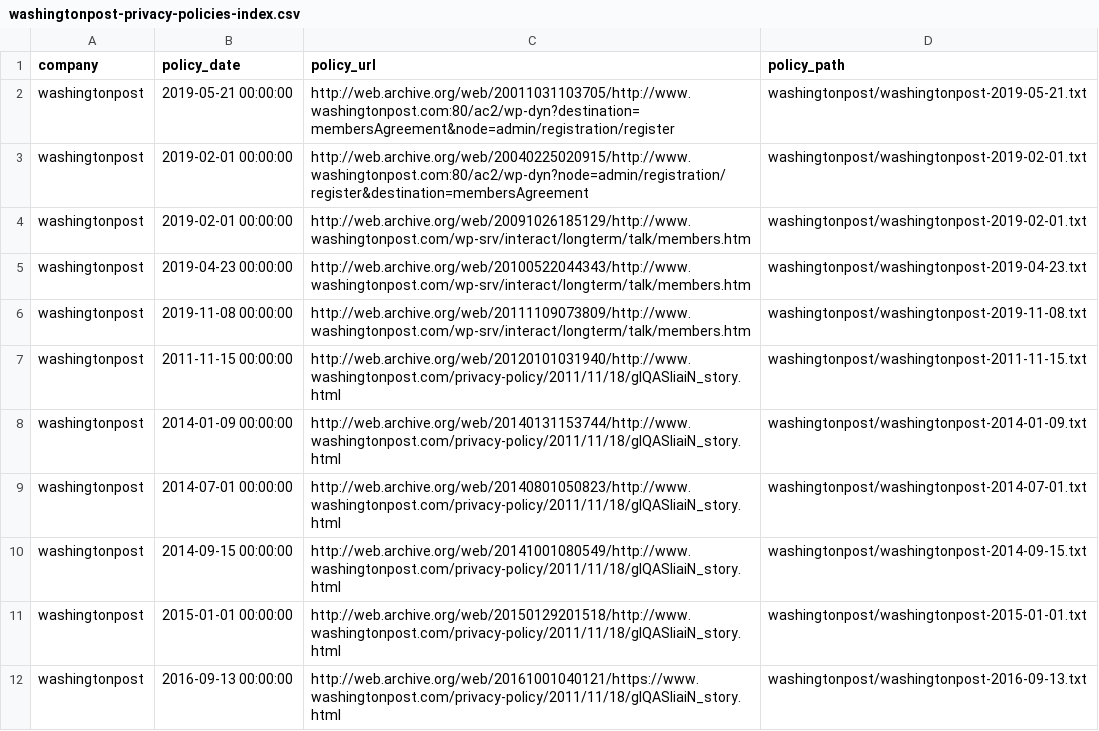
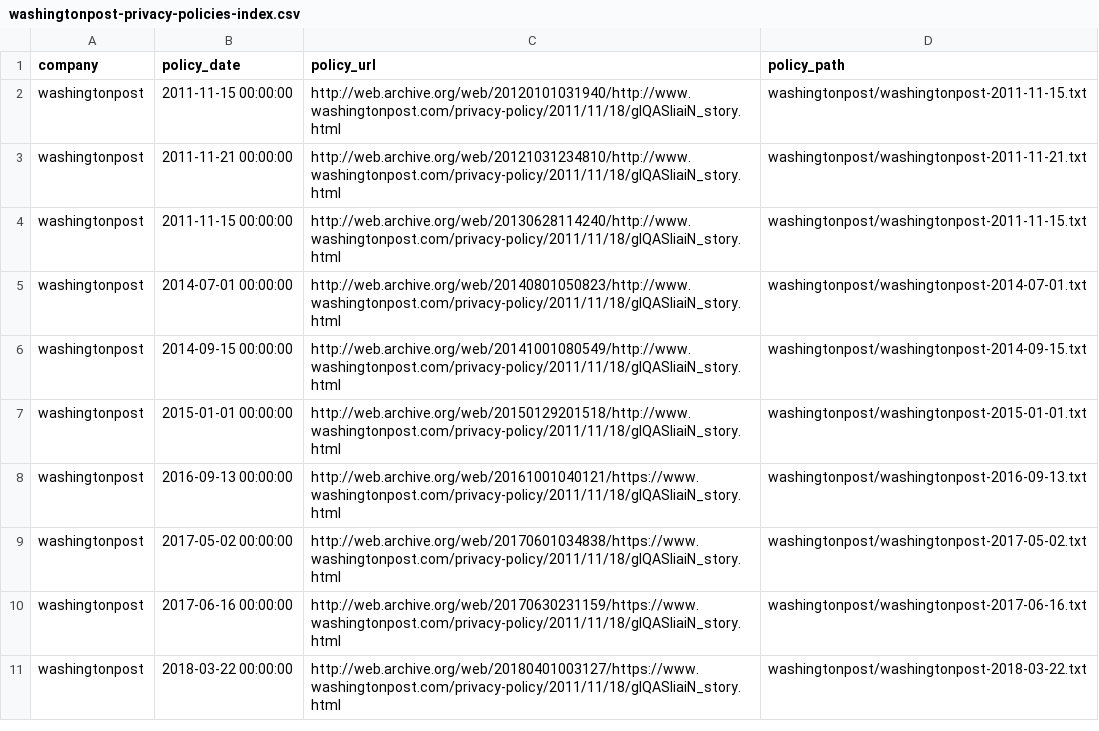
Before and after one commit to workmanjack/privacy-policies-through-time, a CSV file: privacy-policies-through-time/washingtonpost-privacy-policies-index.csv, drawn as a sheet; only a part is shown; the shorter side is filled out with more unchanged rows.

Commit message:
redid washington post because it had dates in late 2019

```diff
--- a/privacy-policies-through-time/washingtonpost-privacy-policies-index.csv
+++ b/privacy-policies-through-time/washingtonpost-privacy-policies-index.csv
@@ -1,9 +1,5 @@
 company,policy_date,policy_url,policy_path
-washingtonpost,2019-05-21 00:00:00,http://web.archive.org/web/20011031103705/http://www.washingtonpost.com:80/ac2/wp-dyn?destination=membersAgreement&node=admin/registration/register,washingtonpost/washingtonpost-2019-05-21.txt
-washingtonpost,2019-02-01 00:00:00,http://web.archive.org/web/20040225020915/http://www.washingtonpost.com:80/ac2/wp-dyn?node=admin/registration/register&destination=membersAgreement,washingtonpost/washingtonpost-2019-02-01.txt
-washingtonpost,2019-02-01 00:00:00,http://web.archive.org/web/20091026185129/http://www.washingtonpost.com/wp-srv/interact/longterm/talk/members.htm,washingtonpost/washingtonpost-2019-02-01.txt
-washingtonpost,2019-04-23 00:00:00,http://web.archive.org/web/20100522044343/http://www.washingtonpost.com/wp-srv/interact/longterm/talk/members.htm,washingtonpost/washingtonpost-2019-04-23.txt
-washingtonpost,2019-11-08 00:00:00,http://web.archive.org/web/20111109073809/http://www.washingtonpost.com/wp-srv/interact/longterm/talk/members.htm,washingtonpost/washingtonpost-2019-11-08.txt
 washingtonpost,2011-11-15 00:00:00,http://web.archive.org/web/20120101031940/http://www.washingtonpost.com/privacy-policy/2011/11/18/gIQASIiaiN_story.html,washingtonpost/washingtonpost-2011-11-15.txt
-washingtonpost,2014-01-09 00:00:00,http://web.archive.org/web/20140131153744/http://www.washingtonpost.com/privacy-policy/2011/11/18/gIQASIiaiN_story.html,washingtonpost/washingtonpost-2014-01-09.txt
+washingtonpost,2011-11-21 00:00:00,http://web.archive.org/web/20121031234810/http://www.washingtonpost.com/privacy-policy/2011/11/18/gIQASIiaiN_story.html,washingtonpost/washingtonpost-2011-11-21.txt
+washingtonpost,2011-11-15 00:00:00,http://web.archive.org/web/20130628114240/http://www.washingtonpost.com/privacy-policy/2011/11/18/gIQASIiaiN_story.html,washingtonpost/washingtonpost-2011-11-15.txt
 washingtonpost,2014-07-01 00:00:00,http://web.archive.org/web/20140801050823/http://www.washingtonpost.com/privacy-policy/2011/11/18/gIQASIiaiN_story.html,washingtonpost/washingtonpost-2014-07-01.txt
```
Also changed, not shown: 8 other files.
